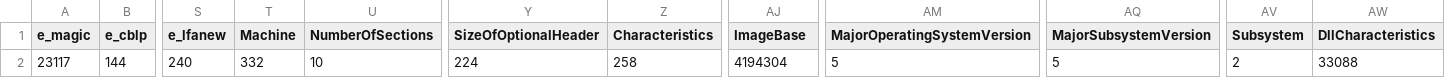
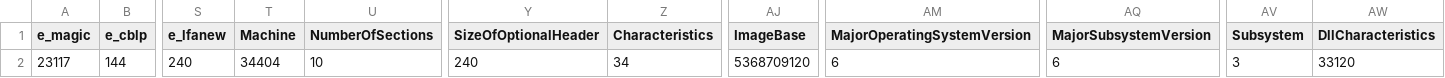
Before and after one commit to MarcRiccione/465Project, a CSV file: output.csv, drawn as a sheet; only a part is shown, gaps mark what is left out; the diff names each change by its address in the sheet, - before the commit and + after, or states it on an @@ line.

```diff
--- a/output.csv
+++ b/output.csv
-T2 (Machine): 332
+T2 (Machine): 34404
-Y2 (SizeOfOptionalHeader): 224
+Y2 (SizeOfOptionalHeader): 240
-Z2 (Characteristics): 258
+Z2 (Characteristics): 34
-AJ2 (ImageBase): 4194304
+AJ2 (ImageBase): 5368709120
-AM2 (MajorOperatingSystemVersion): 5
+AM2 (MajorOperatingSystemVersion): 6
-AQ2 (MajorSubsystemVersion): 5
+AQ2 (MajorSubsystemVersion): 6
-AV2 (Subsystem): 2
+AV2 (Subsystem): 3
-AW2 (DllCharacteristics): 33088
+AW2 (DllCharacteristics): 33120
```
Also changed, not shown: 12 other files.
